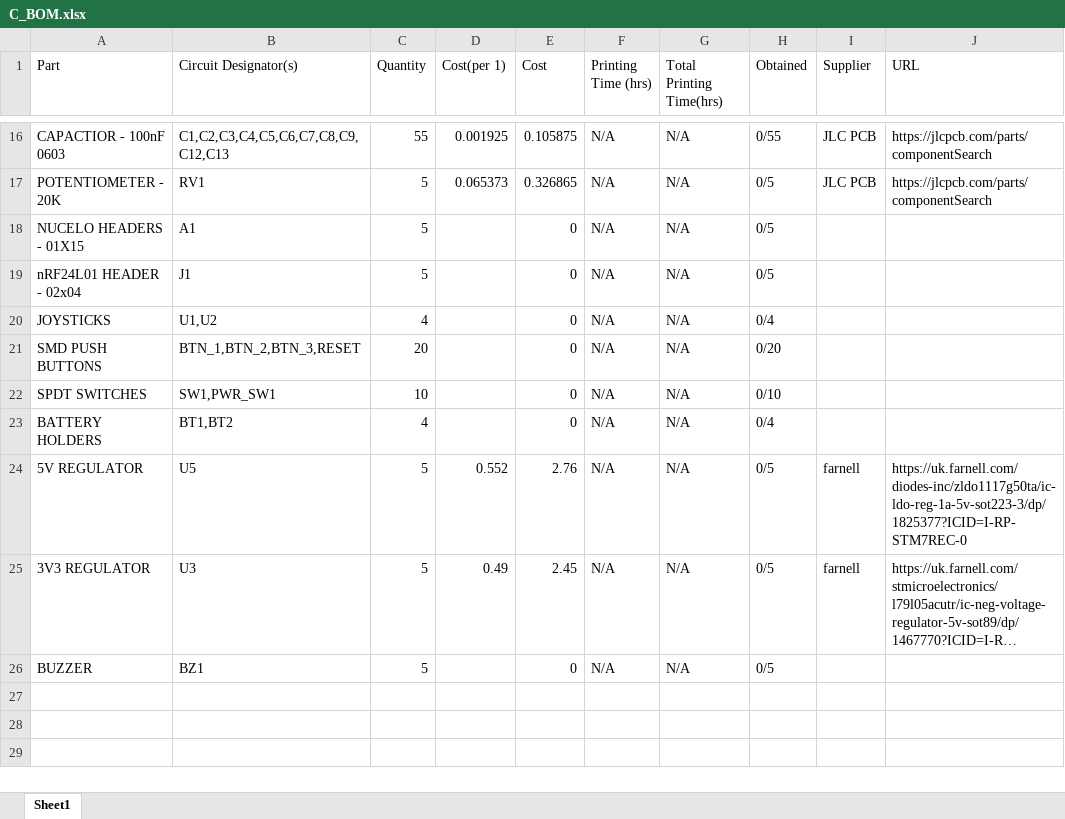
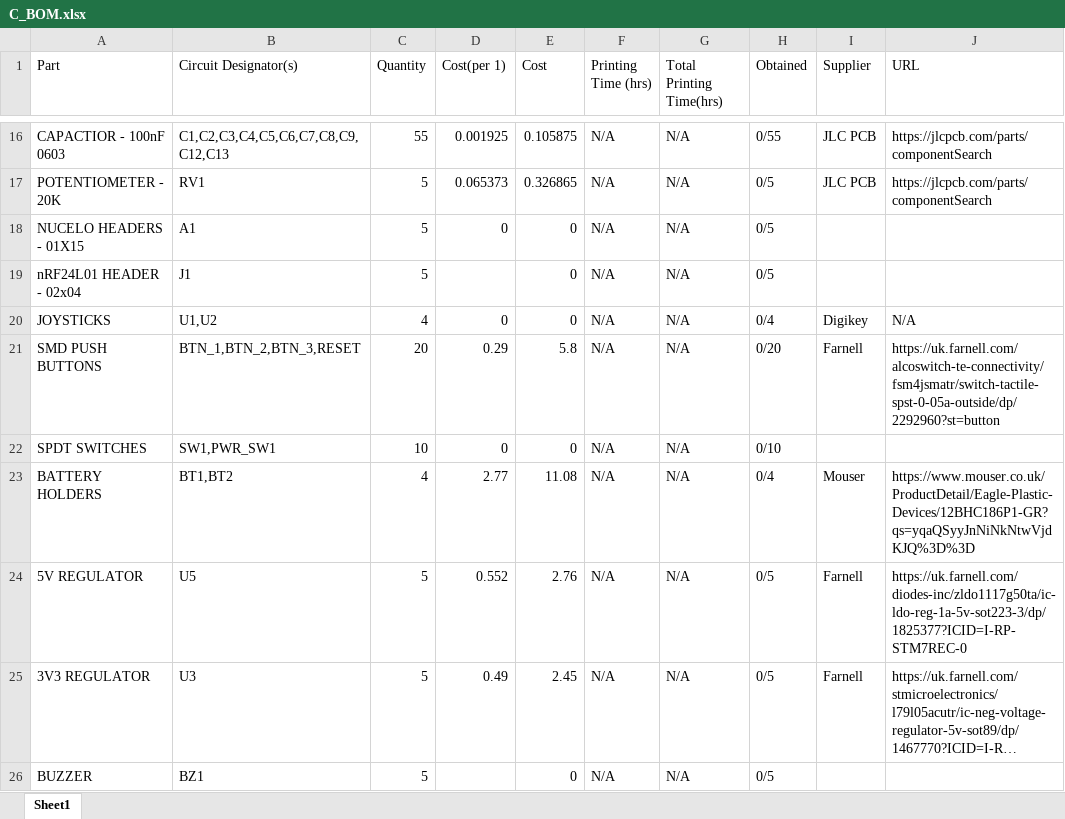
Before and after one commit to LukeDWaller99/MEng-a-boys, an Excel workbook: BOMs/PCB BOMs/Controller/C_BOM.xlsx, sheet Sheet1, drawn as a sheet; only a part is shown, gaps mark what is left out; long unchanged cells end in …; values as stored, in another font and other column widths than the file's, no borders; the diff names each change by its address in the sheet, - before the commit and + after, or states it on an @@ line.

Commit message:
Update C_BOM.xlsx

```diff
--- a/BOMs/PCB BOMs/Controller/C_BOM.xlsx (sheet Sheet1)
+++ b/BOMs/PCB BOMs/Controller/C_BOM.xlsx (sheet Sheet1)
-D18 (Cost(per 1)): (empty)
+D18 (Cost(per 1)): 0
-D20 (Cost(per 1)): (empty)
+D20 (Cost(per 1)): 0
-I20 (Supplier): (empty)
+I20 (Supplier): Digikey
-J20 (URL): (empty)
+J20 (URL): N/A
-D21 (Cost(per 1)): (empty)
+D21 (Cost(per 1)): 0.29
-E21 (Cost): 0
+E21 (Cost): 5.8
-I21 (Supplier): (empty)
+I21 (Supplier): Farnell
-J21 (URL): (empty)
+J21 (URL): https://uk.farnell.com/alcoswitch-te-connectivity/fsm4jsmatr/switch-tactile-spst-0-05a-outside/dp/2292960?st=button
-D22 (Cost(per 1)): (empty)
+D22 (Cost(per 1)): 0
-D23 (Cost(per 1)): (empty)
+D23 (Cost(per 1)): 2.77
-E23 (Cost): 0
+E23 (Cost): 11.08
-I23 (Supplier): (empty)
+I23 (Supplier): Mouser
-J23 (URL): (empty)
+J23 (URL): https://www.mouser.co.uk/ProductDetail/Eagle-Plastic-Devices/12BHC186P1-GR?qs=yqaQSyyJnNiNkNtwVjdKJQ%3D%3D
-I24:I25 (Supplier): farnell
+I24:I25 (Supplier): Farnell
```
